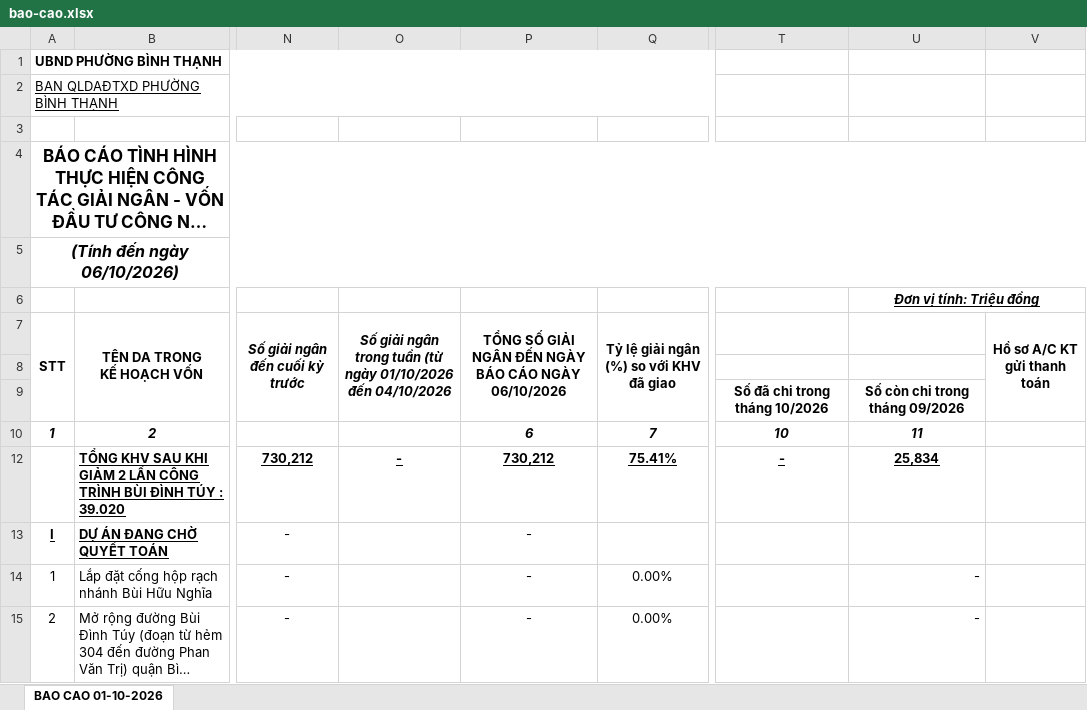
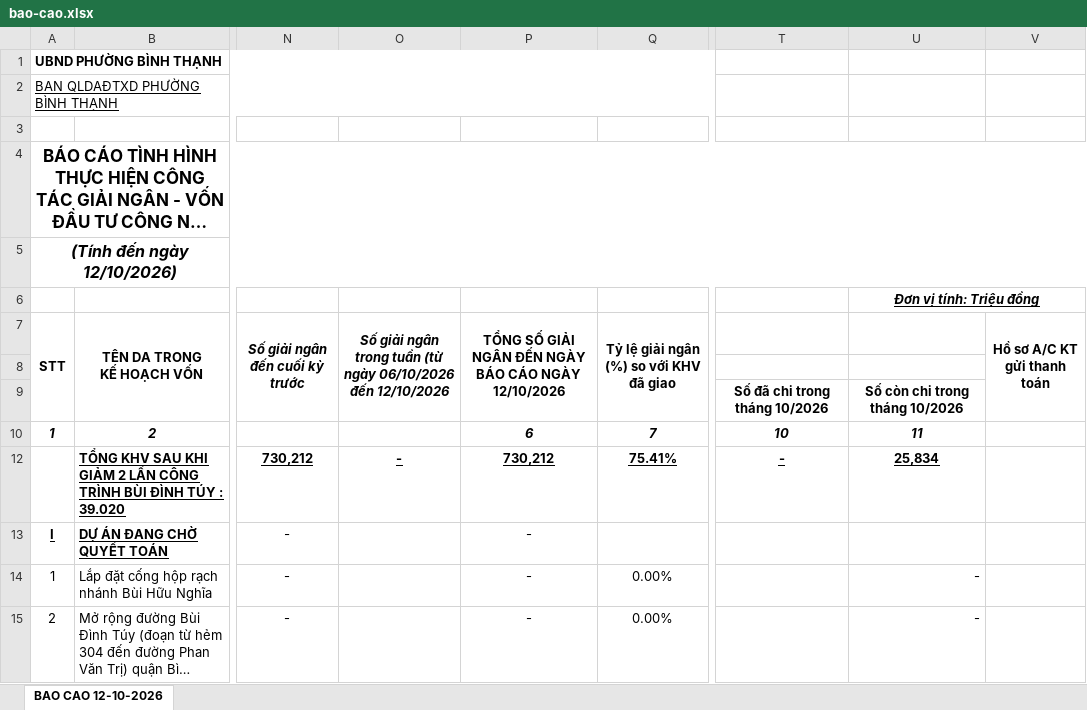
Before and after one commit to UonlyLiv3own/Report-BQLDA, an Excel workbook: report/bao-cao.xlsx, sheet BAO CAO 12-10-2026, drawn as a sheet; only a part is shown, gaps mark what is left out; long unchanged cells end in …; values as stored, in another font and other column widths than the file's, no borders; the diff names each change by its address in the sheet, - before the commit and + after, or states it on an @@ line.

Commit message:
updated report 12-10-26

```diff
--- a/report/bao-cao.xlsx (sheet BAO CAO 12-10-2026)
+++ b/report/bao-cao.xlsx (sheet BAO CAO 12-10-2026)
-sheet tab: BAO CAO 01-10-2026
+sheet tab: BAO CAO 12-10-2026
-A5 (STT): (Tính đến ngày 06/10/2026)
+A5 (STT): (Tính đến ngày 12/10/2026)
-O7: …(từ ngày 01/10/2026 đến 04/10/2026
+O7: …(từ ngày 06/10/2026 đến 12/10/2026
-P7: …CÁO NGÀY 06/10/2026
+P7: …CÁO NGÀY 12/10/2026
-U9: Số còn chi trong tháng 09/2026
+U9: Số còn chi trong tháng 10/2026
```
Also changed, not shown: 9 other files.
